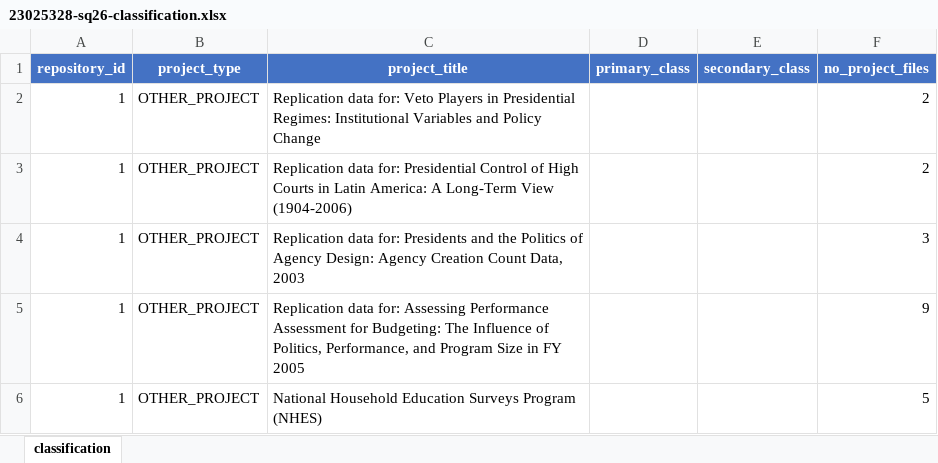
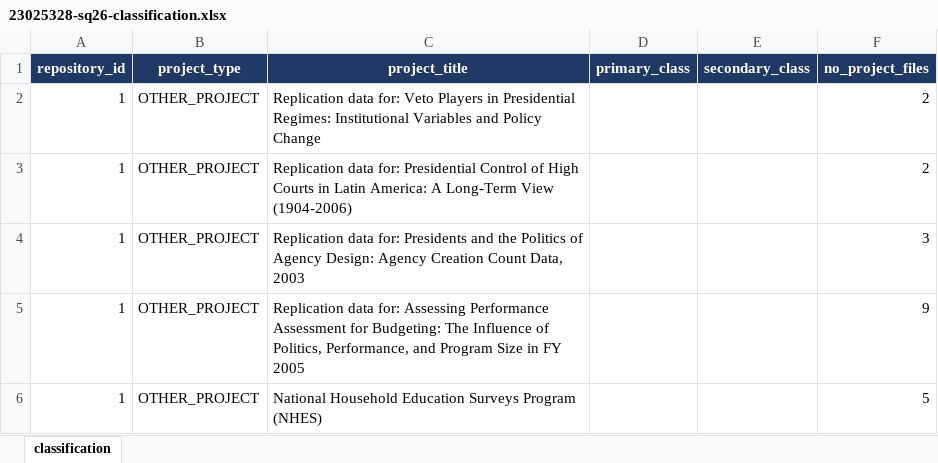
Before and after one commit to akmyasar/Applied-Software-Engineering-Project, an Excel workbook: reports/23025328-sq26-classification.xlsx, sheet classification, drawn as a sheet; only a part is shown; values as stored, in another font and other column widths than the file's, no borders; the diff names each change by its address in the sheet, - before the commit and + after, or states it on an @@ line.

```diff
--- a/reports/23025328-sq26-classification.xlsx (sheet classification)
+++ b/reports/23025328-sq26-classification.xlsx (sheet classification)
-A1:F1 fill: #4472C4
+A1:F1 fill: #1F3864
```
Also changed, not shown: 10 other files.
